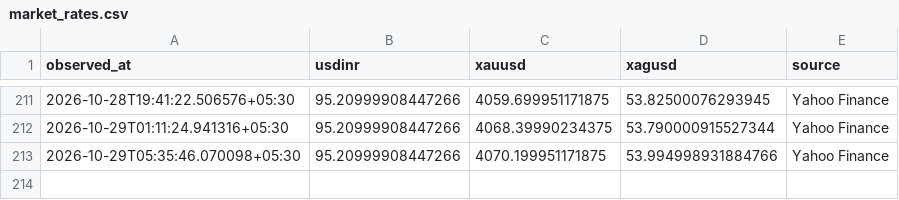
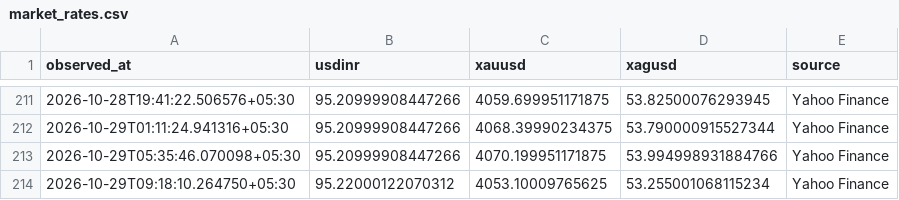
Before and after one commit to Dhruv-vm/GoldSense-AI, a CSV file: data/market/market_rates.csv, drawn as a sheet; only a part is shown, gaps mark what is left out.

Commit message:
docs: synchronize test count to 66 and record market observation

```diff
--- a/data/market/market_rates.csv
+++ b/data/market/market_rates.csv
@@ -213 +213,2 @@ observed_at,usdinr,xauusd,xagusd,source
 2026-10-29T05:35:46.070098+05:30,95.20999908447266,4070.199951171875,53.994998931884766,Yahoo Finance
+2026-10-29T09:18:10.264750+05:30,95.22000122070312,4053.10009765625,53.255001068115234,Yahoo Finance
```
Also changed, not shown: 2 other files.
